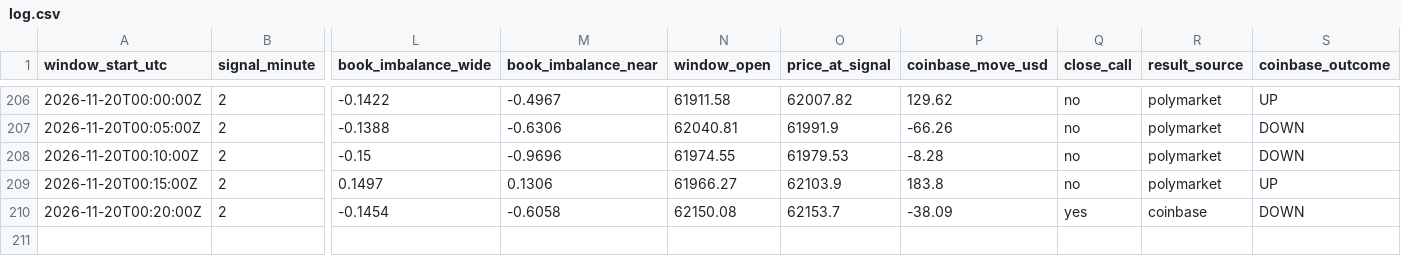
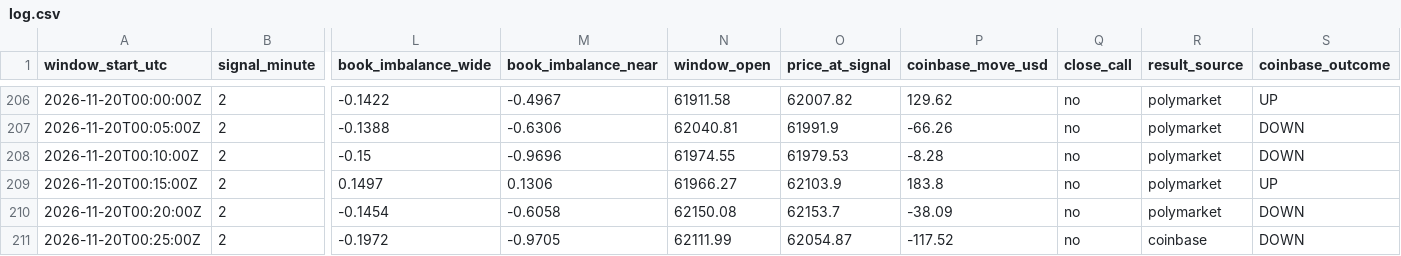
Before and after one commit to trenty0788/btc-signal-bot, a CSV file: data/log.csv, drawn as a sheet; only a part is shown, gaps mark what is left out; rows hold the shown columns only; the diff names each change by its address in the sheet, - before the commit and + after, or states it on an @@ line.

```diff
--- a/data/log.csv
+++ b/data/log.csv
-Q210 (close_call): yes
+Q210 (close_call): no
-R210 (result_source): coinbase
+R210 (result_source): polymarket
+row 211: 2026-11-20T00:25:00Z | 2 | -0.1972 | -0.9705 | 62111.99 | 62054.87 | -117.52 | no | coinbase | DOWN
```
Also changed, not shown: 2 other files.
